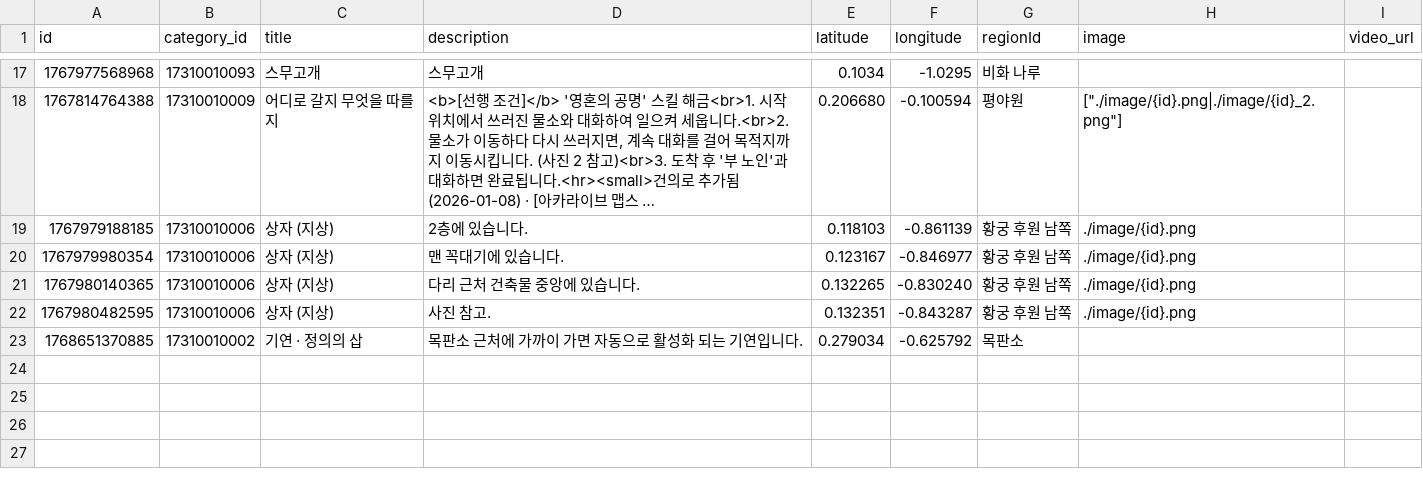
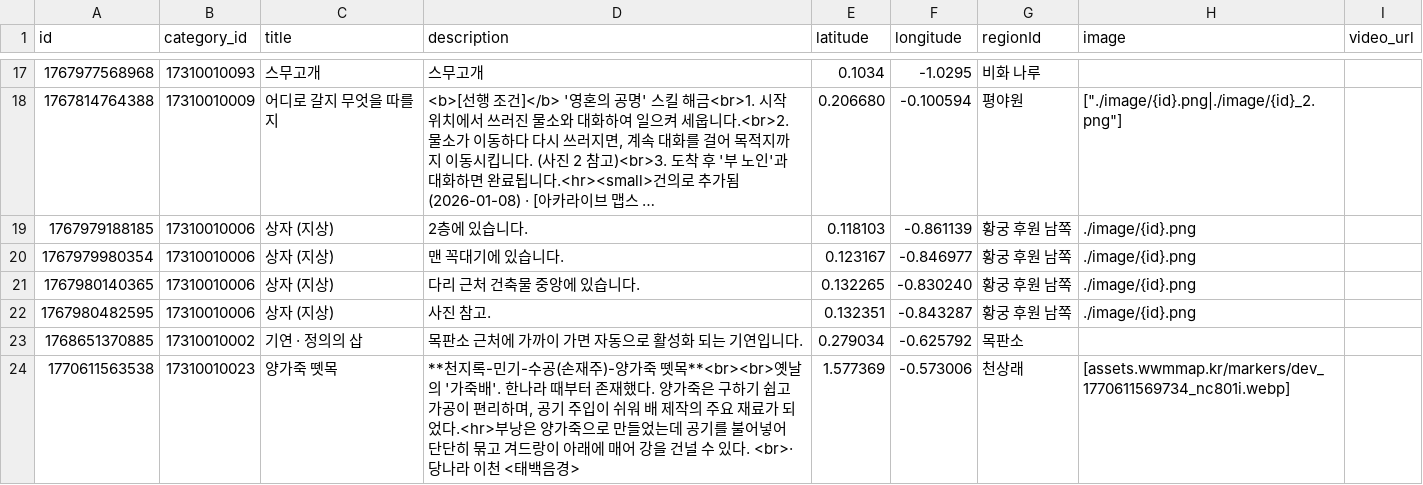
Before and after one commit to yhellos3327-eng/wwmkoreamap, a CSV file: data4.csv, drawn as a sheet; only a part is shown, gaps mark what is left out; long unchanged cells end in ….

```diff
--- a/data4.csv
+++ b/data4.csv
@@ -23 +23,2 @@ id,category_id,title,description,latitude,longitude,regionId,image,video_url
 1768651370885,17310010002,기연 · 정의의 삽,"목판소 근처에 가까이 가면 자동으로 활성화 되는 기연입니다.",0.279034, -0.625792,목판소
+1770611563538,17310010023,양가죽 뗏목,"**천지록-민기-수공(손재주)-양가죽 뗏목**<br><br>옛날의 '가죽배'. 한나라 때부터 존재했다. 양가죽은 구하기 쉽고 가공이 편리하며, 공기 주입이 쉬워 배 제작의 주요 재료가 되었다.<hr>부낭은 양가죽으로 만들었는데 공기를 불어넣어 단단히 묶고 겨드랑이 아래에 매어 강을 건널 수 있다. <br>· 당나라 이천 <태백음경>",1.577369,-0.573006,천상래,[assets.wwmmap.kr/markers/dev_1770611569734_nc801i.webp],
```
Also changed, not shown: data3.csv, 1 other file.
